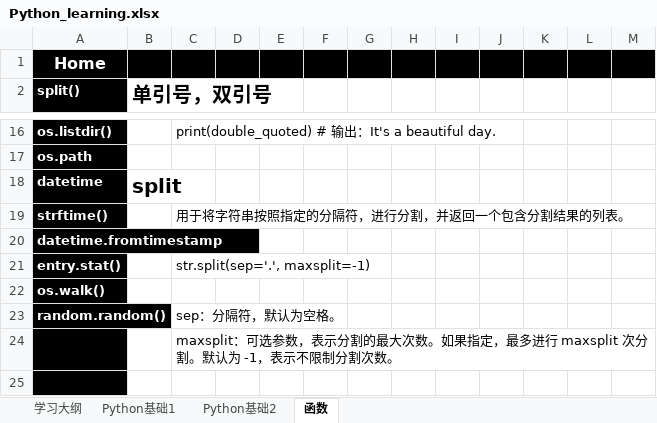
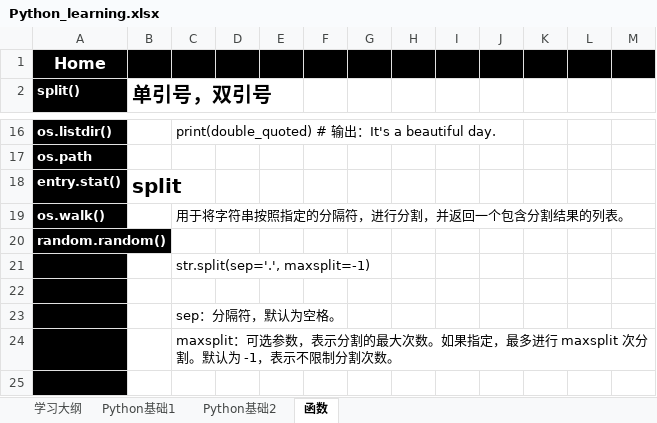
Before and after one commit to suxin-owner/PythonProject, an Excel workbook: Python_learning.xlsx, sheet 函数, drawn as a sheet; only a part is shown, gaps mark what is left out; values as stored, in another font and other column widths than the file's, no borders; removed rows and columns are numbered as before the commit, all else as after; the diff covers the shown part only; the diff names each change by its address in the sheet, - before the commit and + after, or states it on an @@ line.

```diff
--- a/Python_learning.xlsx (sheet 函数)
+++ b/Python_learning.xlsx (sheet 函数)
-A18 (split()): datetime
+A18 (split()): entry.stat()
-row 19: strftime() |  | 用于将字符串按照指定的分隔符，进行分割，并返回一个包含分割结果的列表。
-row 20: datetime.fromtimestamp
-row 21: entry.stat() |  | str.split(sep='.', maxsplit=-1)
-C19: (empty)
+C19: 用于将字符串按照指定的分隔符，进行分割，并返回一个包含分割结果的列表。
-C20: sep：分隔符，默认为空格。
+C20: (empty)
+row 21:  |  | str.split(sep='.', maxsplit=-1)
+row 22: (empty)
+row 23:  |  | sep：分隔符，默认为空格。
```
Also changed, not shown: 100 removed rows elsewhere in this sheet, sheet Python基础2, sheet Python基础1, 1 other file.
